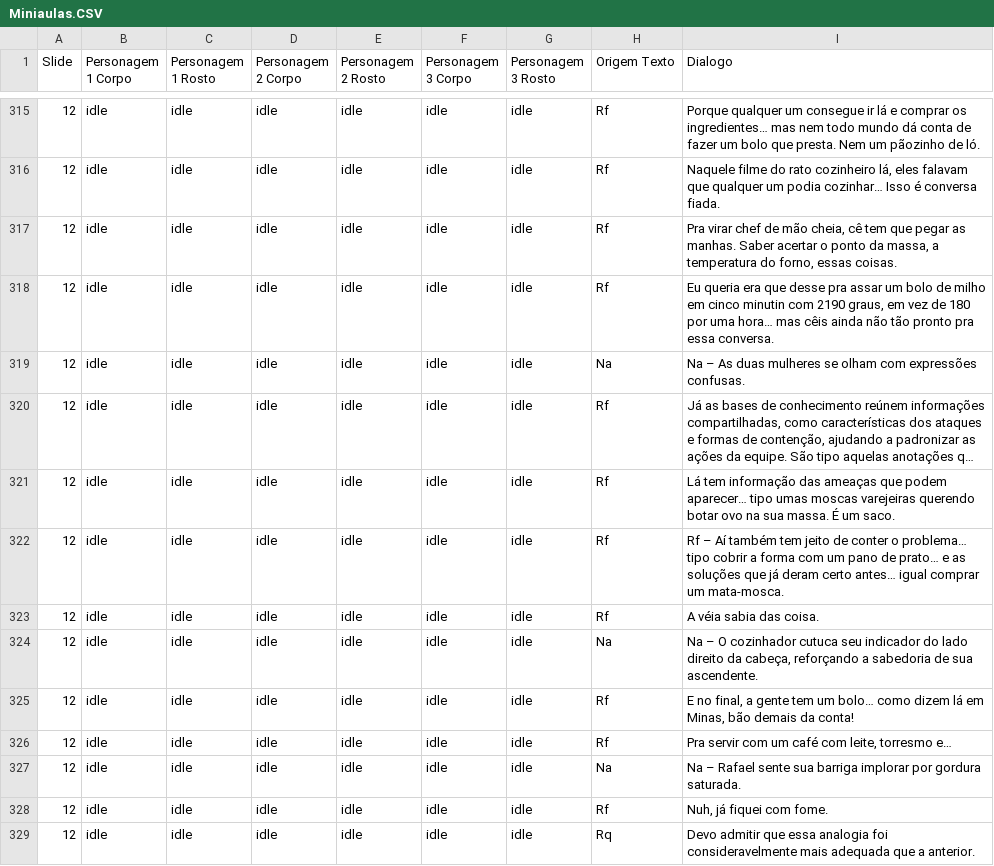
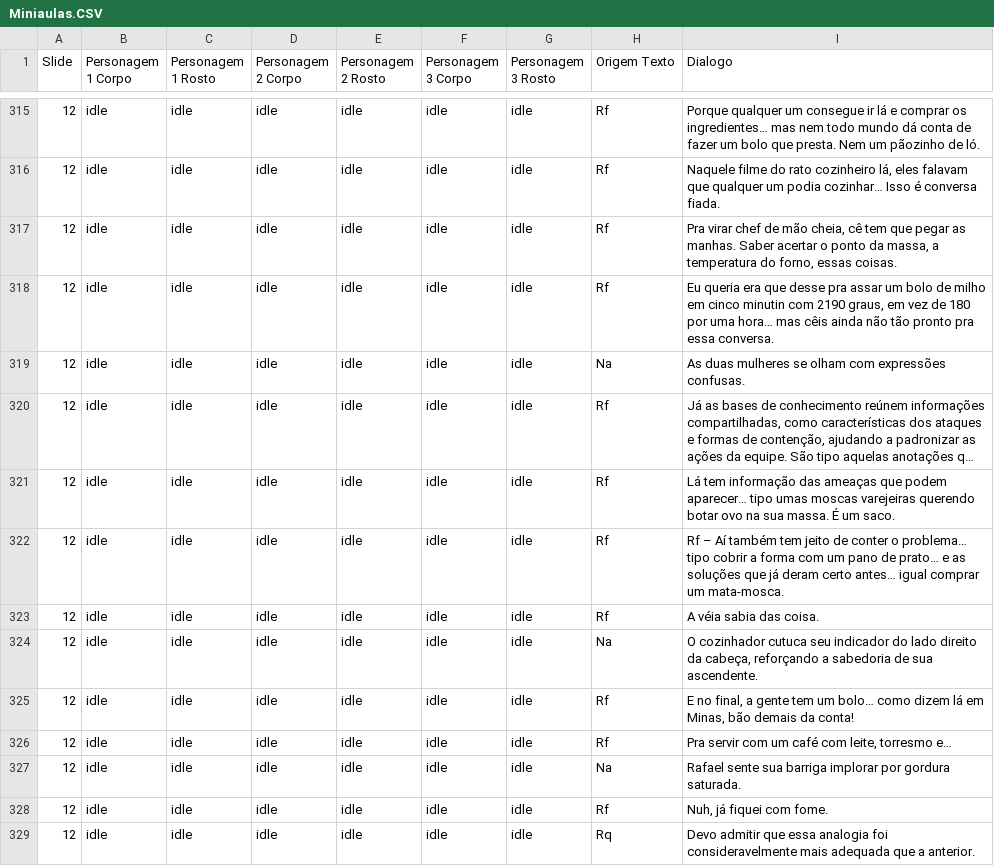
Before and after one commit to AtomicRocketEntertainment/We-Got-Hacked, a CSV file: UnityProject/Assets/CSV/Miniaulas.CSV, drawn as a sheet; only a part is shown, gaps mark what is left out; long unchanged cells end in …; the diff covers the shown part only; the diff names each change by its address in the sheet, - before the commit and + after, or states it on an @@ line.

```diff
--- a/UnityProject/Assets/CSV/Miniaulas.CSV
+++ b/UnityProject/Assets/CSV/Miniaulas.CSV
-I319 (Dialogo): Na – As duas…
+I319 (Dialogo): As duas…
-I324 (Dialogo): Na – O cozinhador…
+I324 (Dialogo): O cozinhador…
-I327 (Dialogo): Na – Rafael sente…
+I327 (Dialogo): Rafael sente…
```
Also changed, not shown: 15 edited cells elsewhere in this file, 1 other file.
